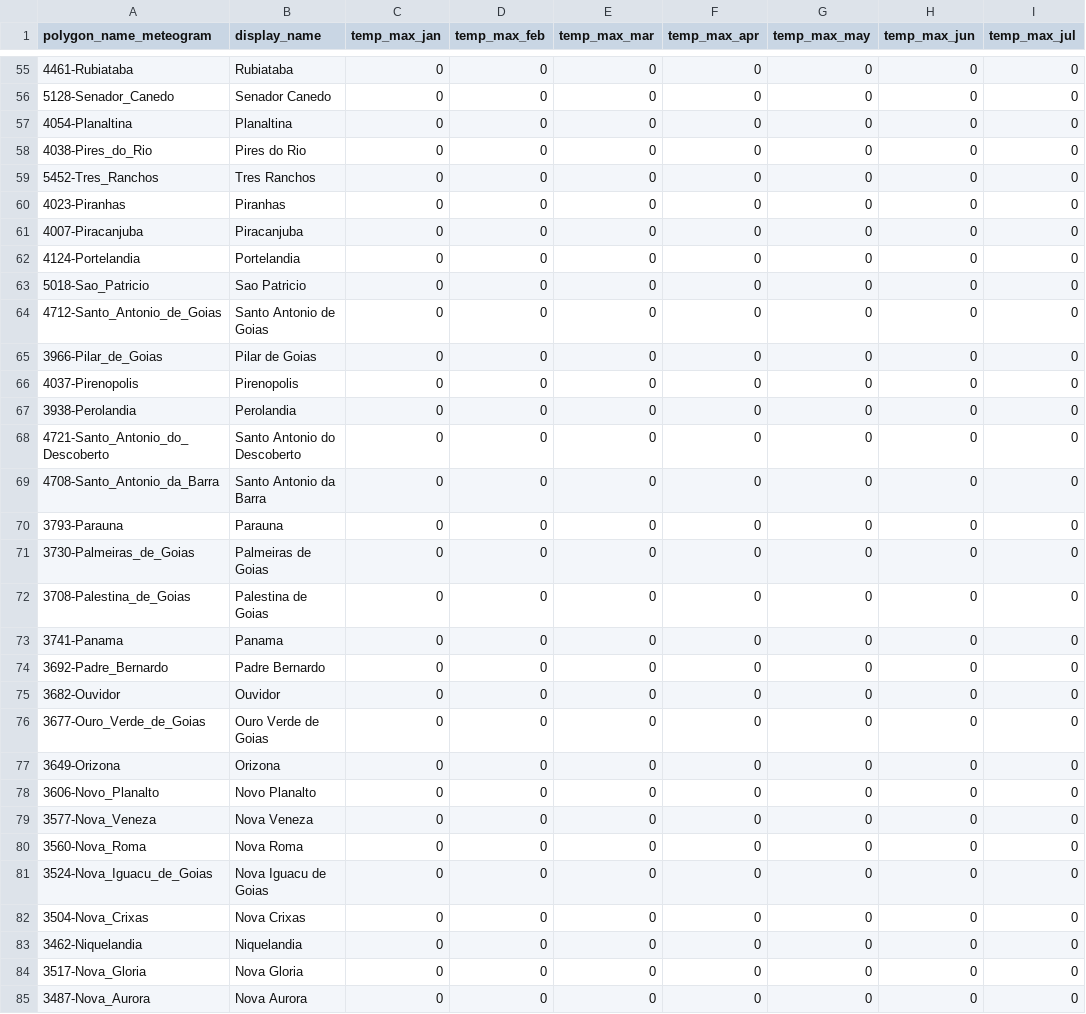
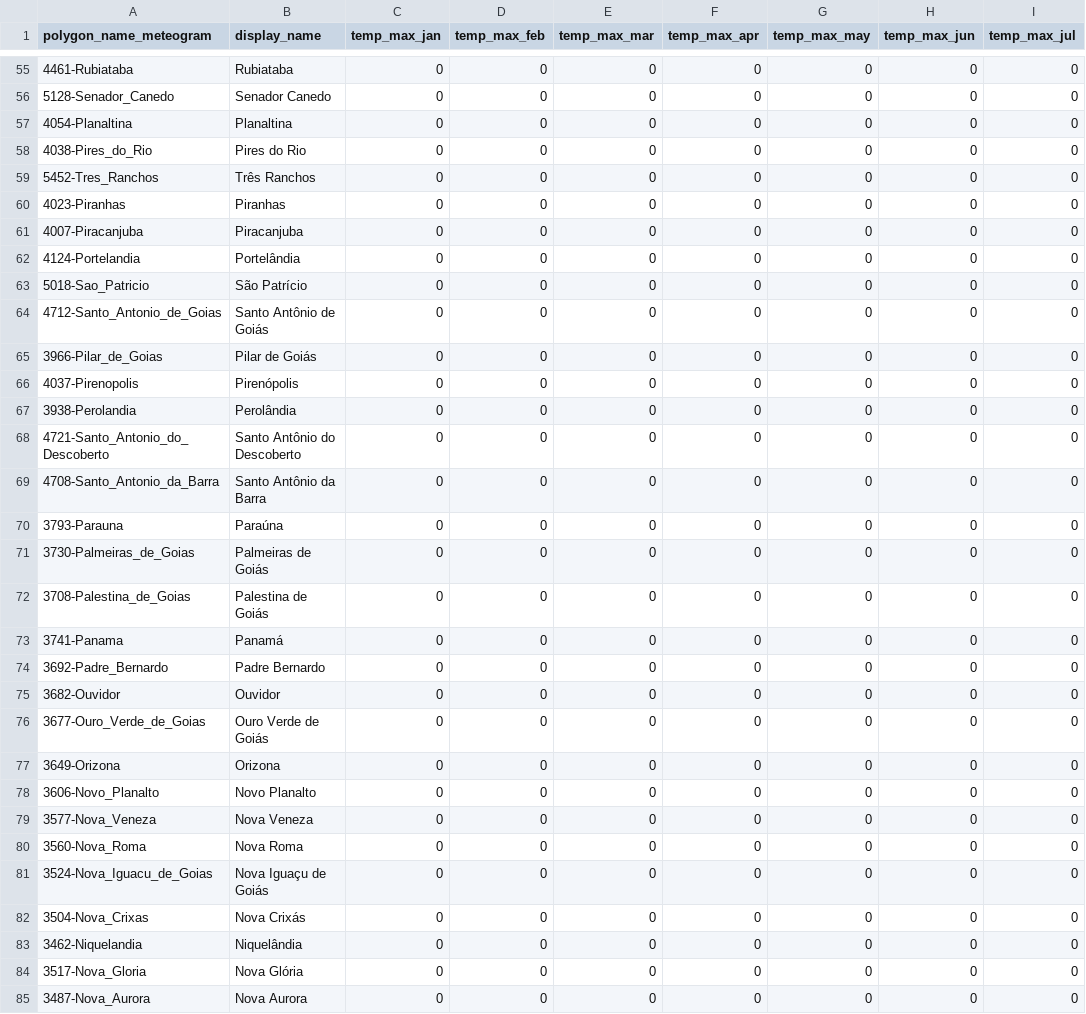
Before and after one commit to Thiago-M-Silva/cempa-notify, a CSV file: config_files.csv, drawn as a sheet; only a part is shown, gaps mark what is left out; the diff covers the shown part only; the diff names each change by its address in the sheet, - before the commit and + after, or states it on an @@ line.

```diff
--- a/config_files.csv
+++ b/config_files.csv
-B59 (display_name): Tres Ranchos
+B59 (display_name): Três Ranchos
-B62 (display_name): Portelandia
+B62 (display_name): Portelândia
-B63 (display_name): Sao Patricio
+B63 (display_name): São Patrício
-B64 (display_name): Santo Antonio de Goias
+B64 (display_name): Santo Antônio de Goiás
-B65 (display_name): Pilar de Goias
+B65 (display_name): Pilar de Goiás
-B66 (display_name): Pirenopolis
+B66 (display_name): Pirenópolis
-B67 (display_name): Perolandia
+B67 (display_name): Perolândia
-B68 (display_name): Santo Antonio do Descoberto
+B68 (display_name): Santo Antônio do Descoberto
-B69 (display_name): Santo Antonio da Barra
+B69 (display_name): Santo Antônio da Barra
-B70 (display_name): Parauna
+B70 (display_name): Paraúna
-B71 (display_name): Palmeiras de Goias
+B71 (display_name): Palmeiras de Goiás
-B72 (display_name): Palestina de Goias
+B72 (display_name): Palestina de Goiás
-B73 (display_name): Panama
+B73 (display_name): Panamá
-B76 (display_name): Ouro Verde de Goias
+B76 (display_name): Ouro Verde de Goiás
-B81 (display_name): Nova Iguacu de Goias
+B81 (display_name): Nova Iguaçu de Goiás
-B82 (display_name): Nova Crixas
+B82 (display_name): Nova Crixás
-B83 (display_name): Niquelandia
+B83 (display_name): Niquelândia
-B84 (display_name): Nova Gloria
+B84 (display_name): Nova Glória
```
Also changed, not shown: 151 edited cells elsewhere in this file, 4 other files.
